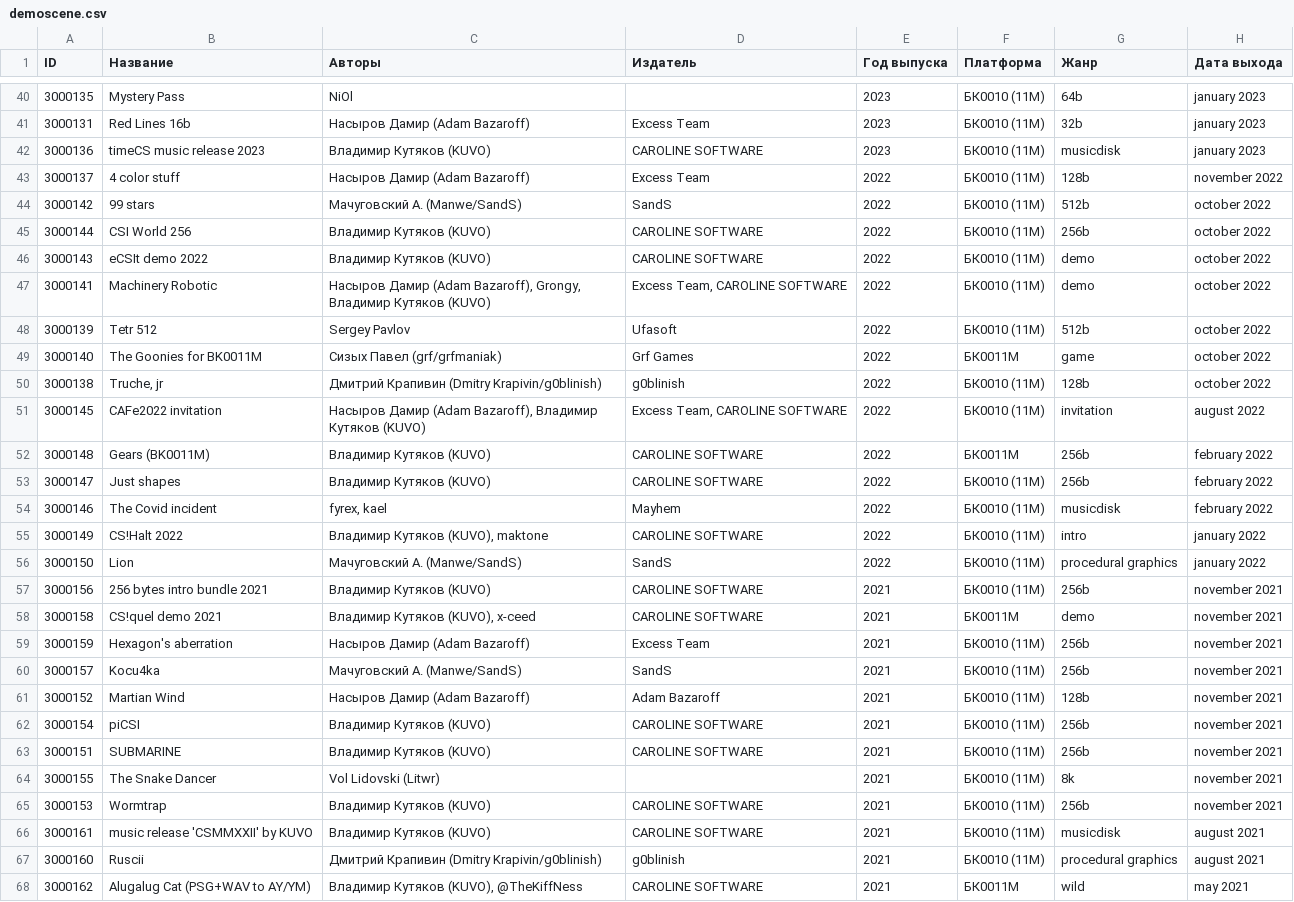
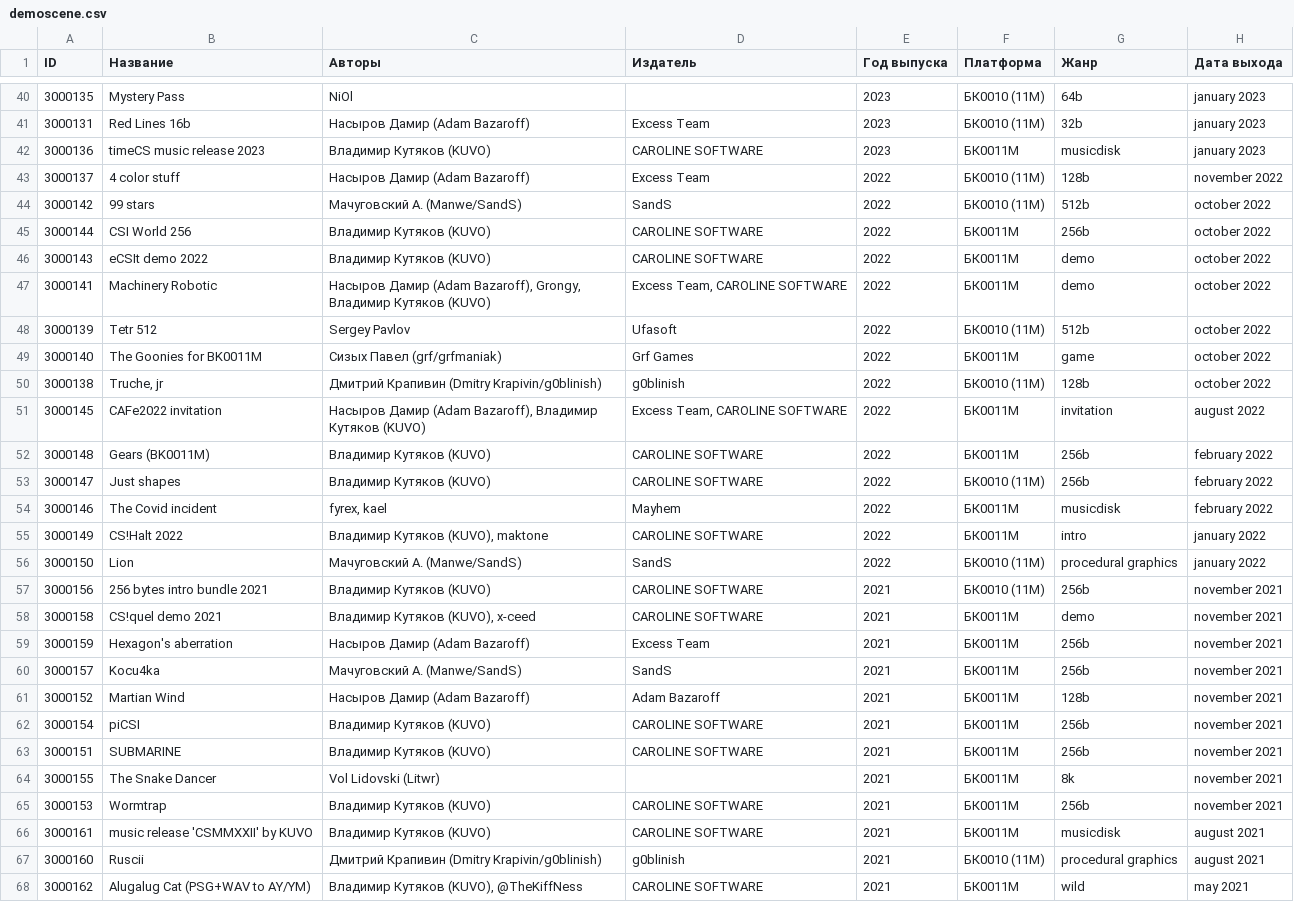
Before and after one commit to kalininskiy/bk-catalog, a CSV file: content/demoscene.csv, drawn as a sheet; only a part is shown, gaps mark what is left out; the diff covers the shown part only; the diff names each change by its address in the sheet, - before the commit and + after, or states it on an @@ line.

```diff
--- a/content/demoscene.csv
+++ b/content/demoscene.csv
-F42 (Платформа): БК0010 (11М)
+F42 (Платформа): БК0011М
-F45:F47 (Платформа): БК0010 (11М)
+F45:F47 (Платформа): БК0011М
-F51 (Платформа): БК0010 (11М)
+F51 (Платформа): БК0011М
-F54:F55 (Платформа): БК0010 (11М)
+F54:F55 (Платформа): БК0011М
-F59:F66 (Платформа): БК0010 (11М)
+F59:F66 (Платформа): БК0011М
```
Also changed, not shown: 16 edited cells elsewhere in this file, 1 other file.
